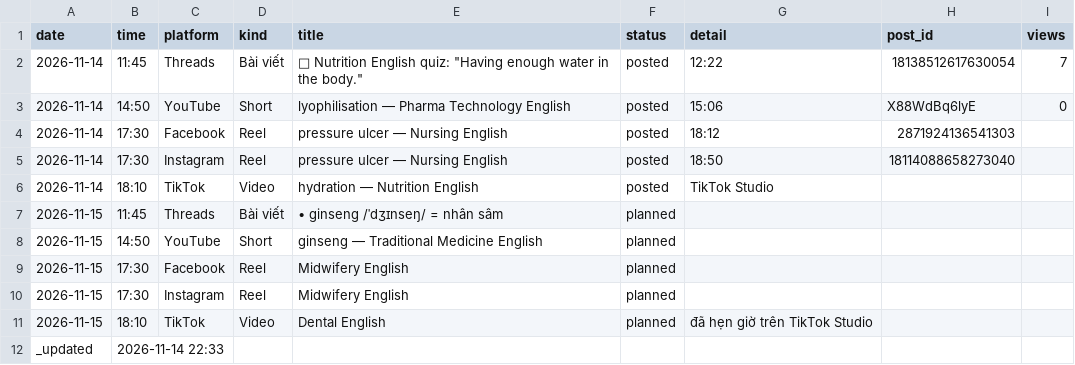
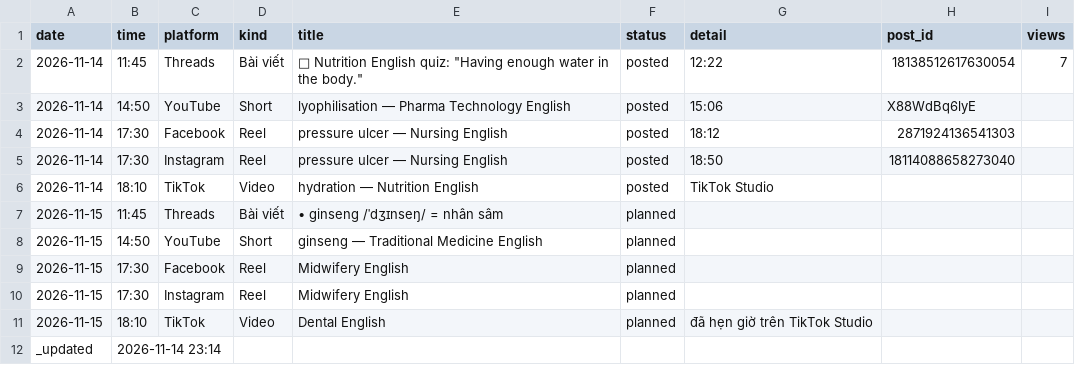
Before and after one commit to ge4uhealthsciences-creator/medvocab-lab, a CSV file: status/today.csv, drawn as a sheet.

```diff
--- a/status/today.csv
+++ b/status/today.csv
@@ -2,3 +2,3 @@ date,time,platform,kind,title,status,detail,post_id,views
 2026-11-14,11:45,Threads,Bài viết,"🥗 Nutrition English quiz: ""Having enough water in the body.""",posted,12:22,18138512617630054,7
-2026-11-14,14:50,YouTube,Short,lyophilisation — Pharma Technology English,posted,15:06,X88WdBq6lyE,0
+2026-11-14,14:50,YouTube,Short,lyophilisation — Pharma Technology English,posted,15:06,X88WdBq6lyE,
 2026-11-14,17:30,Facebook,Reel,pressure ulcer — Nursing English,posted,18:12,2871924136541303,
@@ -11,2 +11,2 @@ date,time,platform,kind,title,status,detail,post_id,views
 2026-11-15,18:10,TikTok,Video,Dental English,planned,đã hẹn giờ trên TikTok Studio,
-_updated,2026-11-14 22:33,,,,,,,
+_updated,2026-11-14 23:14,,,,,,,
```
